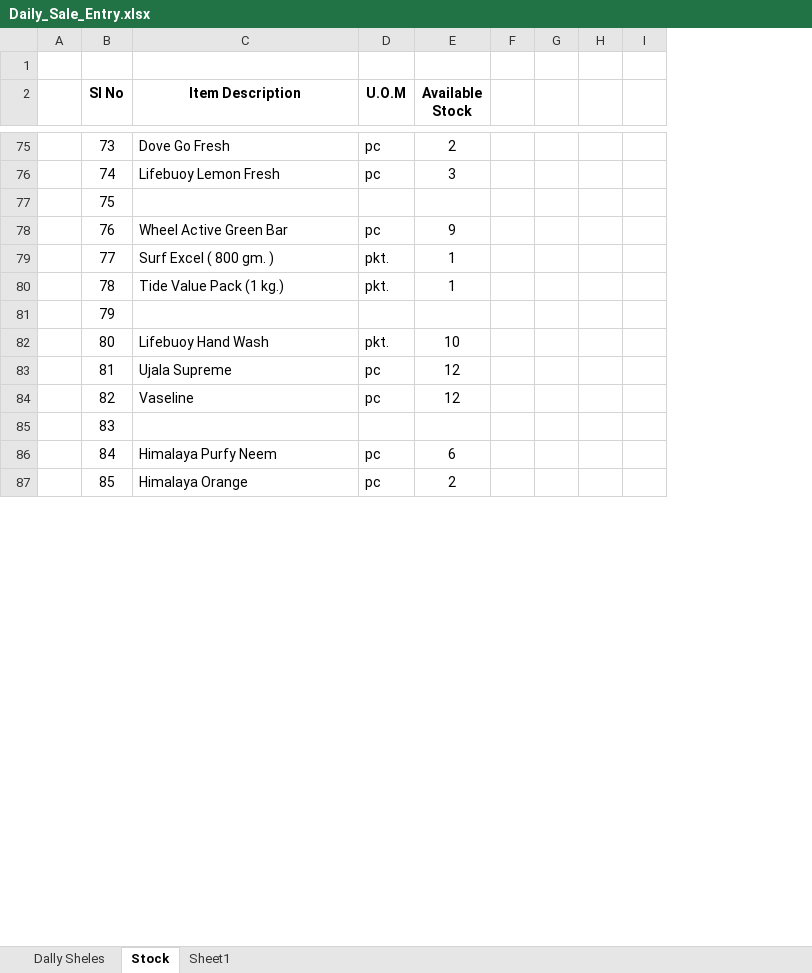
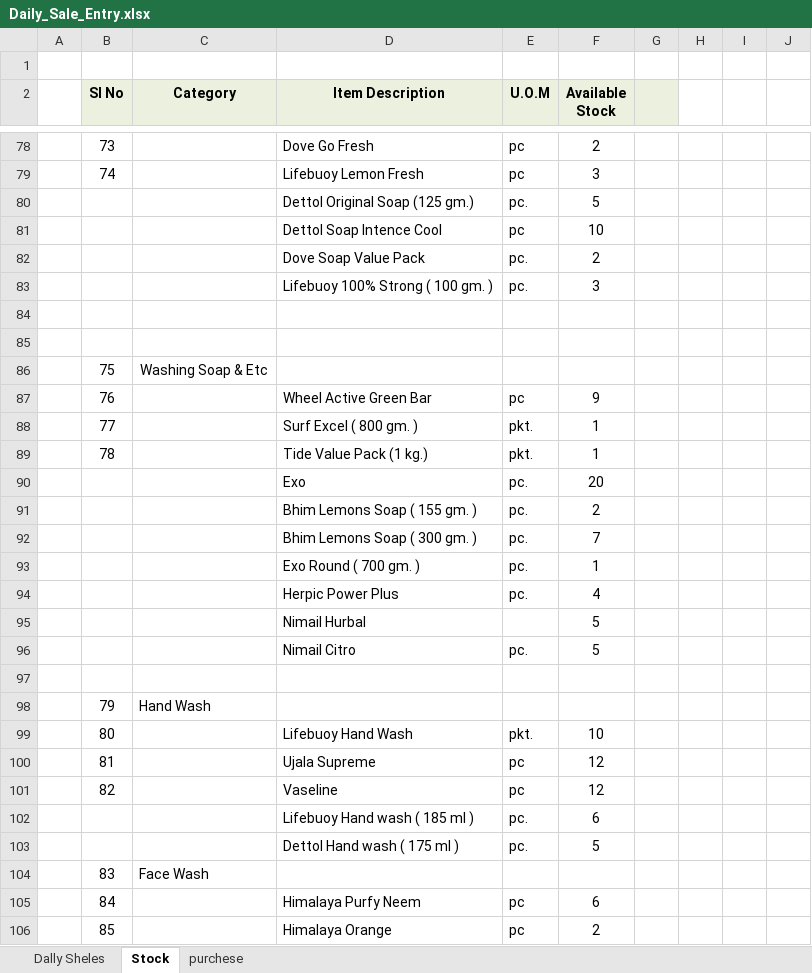
Before and after one commit to snbd450/groongit, an Excel workbook: Daily_Sale_Entry.xlsx, sheet Stock, drawn as a sheet; only a part is shown, gaps mark what is left out; values as stored, in another font and other column widths than the file's, no borders; removed rows and columns are numbered as before the commit, all else as after; the diff covers the shown part only; the diff names each change by its address in the sheet, - before the commit and + after, or states it on an @@ line.

```diff
--- a/Daily_Sale_Entry.xlsx (sheet Stock)
+++ b/Daily_Sale_Entry.xlsx (sheet Stock)
-sheet tab: Sheet1
+sheet tab: purchese
+column C (Category), row 86: Washing Soap & Etc; row 98: Hand Wash; row 104: Face Wash
-column G, empty
+column I, empty
-B2 fill: none
+B2 fill: #EBF1DE
-D2:G2 fill: none
+D2:G2 fill: #EBF1DE
+row 80:  |  |  | Dettol Original Soap (125 gm.) | pc. | 5
+row 81:  |  |  | Dettol Soap Intence Cool | pc | 10
+row 82:  |  |  | Dove Soap Value Pack | pc. | 2
+row 83:  |  |  | Lifebuoy 100% Strong ( 100 gm. ) | pc. | 3
+row 84: (empty)
+row 85: (empty)
+row 90:  |  |  | Exo | pc. | 20
+row 91:  |  |  | Bhim Lemons Soap ( 155 gm. ) | pc. | 2
+row 92:  |  |  | Bhim Lemons Soap ( 300 gm. ) | pc. | 7
+row 93:  |  |  | Exo Round ( 700 gm. ) | pc. | 1
+row 94:  |  |  | Herpic Power Plus | pc. | 4
+row 95:  |  |  | Nimail Hurbal |  | 5
+row 96:  |  |  | Nimail Citro | pc. | 5
+row 97: (empty)
+row 102:  |  |  | Lifebuoy Hand wash ( 185 ml ) | pc. | 6
+row 103:  |  |  | Dettol Hand wash ( 175 ml ) | pc. | 5
```
Also changed, not shown: 9 added rows, 69 edited cells and cell formats elsewhere in this sheet, sheet purchese, sheet Dally Sheles, 5 other files.
